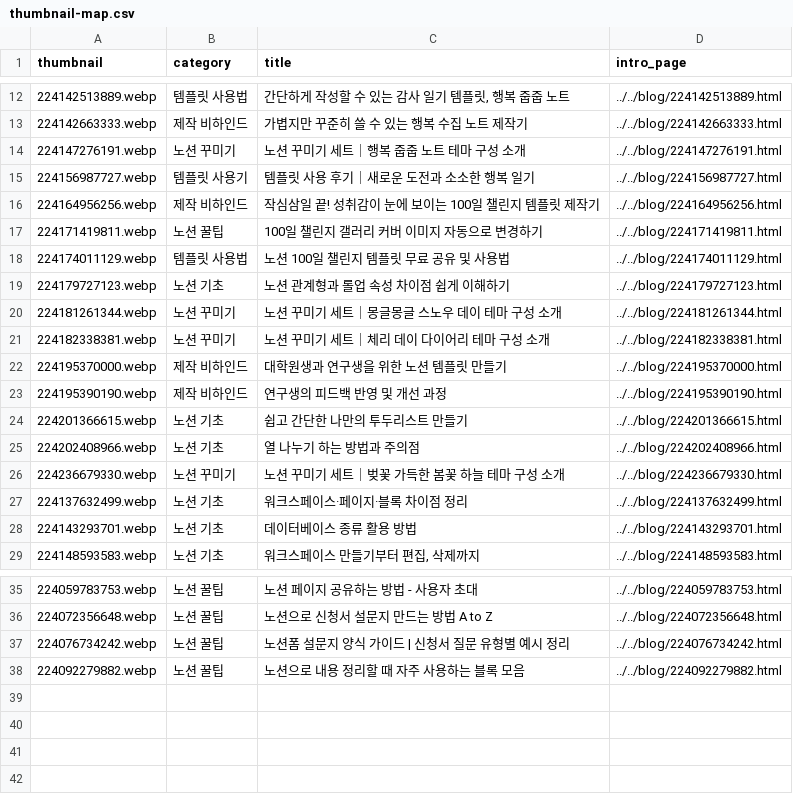
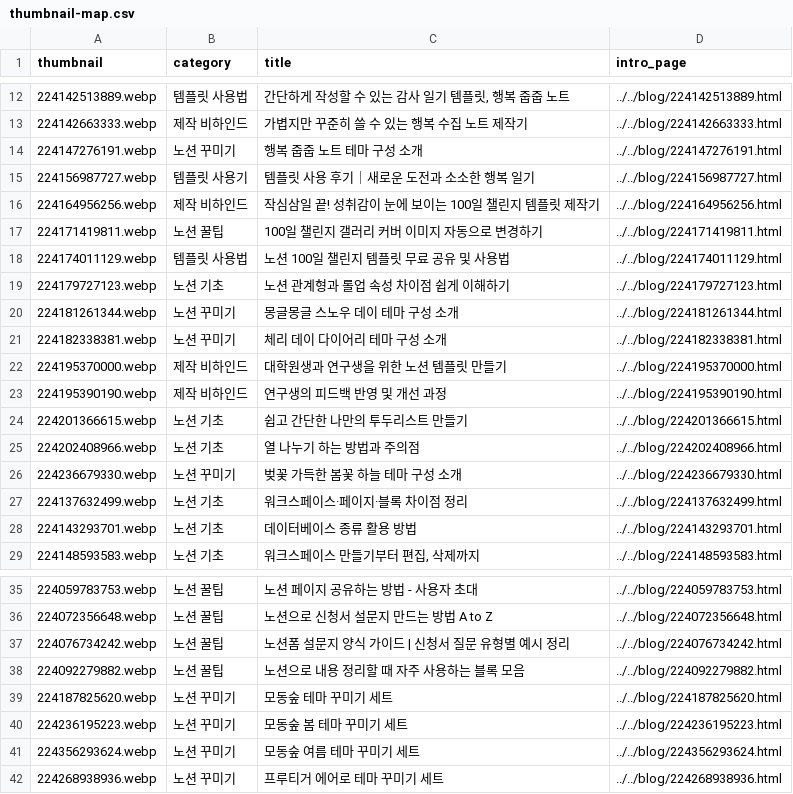
Before and after one commit to loraticon/loraticon-archive, a CSV file: images/blog/thumbnail-map.csv, drawn as a sheet; only a part is shown, gaps mark what is left out.

```diff
--- a/images/blog/thumbnail-map.csv
+++ b/images/blog/thumbnail-map.csv
@@ -13,3 +13,3 @@ thumbnail,category,title,intro_page
 224142663333.webp,제작 비하인드,가볍지만 꾸준히 쓸 수 있는 행복 수집 노트 제작기,../../blog/224142663333.html
-224147276191.webp,노션 꾸미기,노션 꾸미기 세트｜행복 줍줍 노트 테마 구성 소개,../../blog/224147276191.html
+224147276191.webp,노션 꾸미기,행복 줍줍 노트 테마 구성 소개,../../blog/224147276191.html
 224156987727.webp,템플릿 사용기,템플릿 사용 후기｜새로운 도전과 소소한 행복 일기,../../blog/224156987727.html
@@ -19,4 +19,4 @@ thumbnail,category,title,intro_page
 224179727123.webp,노션 기초,노션 관계형과 롤업 속성 차이점 쉽게 이해하기,../../blog/224179727123.html
-224181261344.webp,노션 꾸미기,노션 꾸미기 세트｜몽글몽글 스노우 데이 테마 구성 소개,../../blog/224181261344.html
-224182338381.webp,노션 꾸미기,노션 꾸미기 세트｜체리 데이 다이어리 테마 구성 소개,../../blog/224182338381.html
+224181261344.webp,노션 꾸미기,몽글몽글 스노우 데이 테마 구성 소개,../../blog/224181261344.html
+224182338381.webp,노션 꾸미기,체리 데이 다이어리 테마 구성 소개,../../blog/224182338381.html
 224195370000.webp,제작 비하인드,대학원생과 연구생을 위한 노션 템플릿 만들기,../../blog/224195370000.html
@@ -25,3 +25,3 @@ thumbnail,category,title,intro_page
 224202408966.webp,노션 기초,열 나누기 하는 방법과 주의점,../../blog/224202408966.html
-224236679330.webp,노션 꾸미기,노션 꾸미기 세트｜벚꽃 가득한 봄꽃 하늘 테마 구성 소개,../../blog/224236679330.html
+224236679330.webp,노션 꾸미기,벚꽃 가득한 봄꽃 하늘 테마 구성 소개,../../blog/224236679330.html
 224137632499.webp,노션 기초,"워크스페이스·페이지·블록 차이점 정리",../../blog/224137632499.html
@@ -38 +38,5 @@ thumbnail,category,title,intro_page
 224092279882.webp,노션 꿀팁,"노션으로 내용 정리할 때 자주 사용하는 블록 모음",../../blog/224092279882.html
+224187825620.webp,노션 꾸미기,"모동숲 테마 꾸미기 세트",../../blog/224187825620.html
+224236195223.webp,노션 꾸미기,"모동숲 봄 테마 꾸미기 세트",../../blog/224236195223.html
+224356293624.webp,노션 꾸미기,"모동숲 여름 테마 꾸미기 세트",../../blog/224356293624.html
+224268938936.webp,노션 꾸미기,"프루티거 에어로 테마 꾸미기 세트",../../blog/224268938936.html
```
Also changed, not shown: 20 other files.
